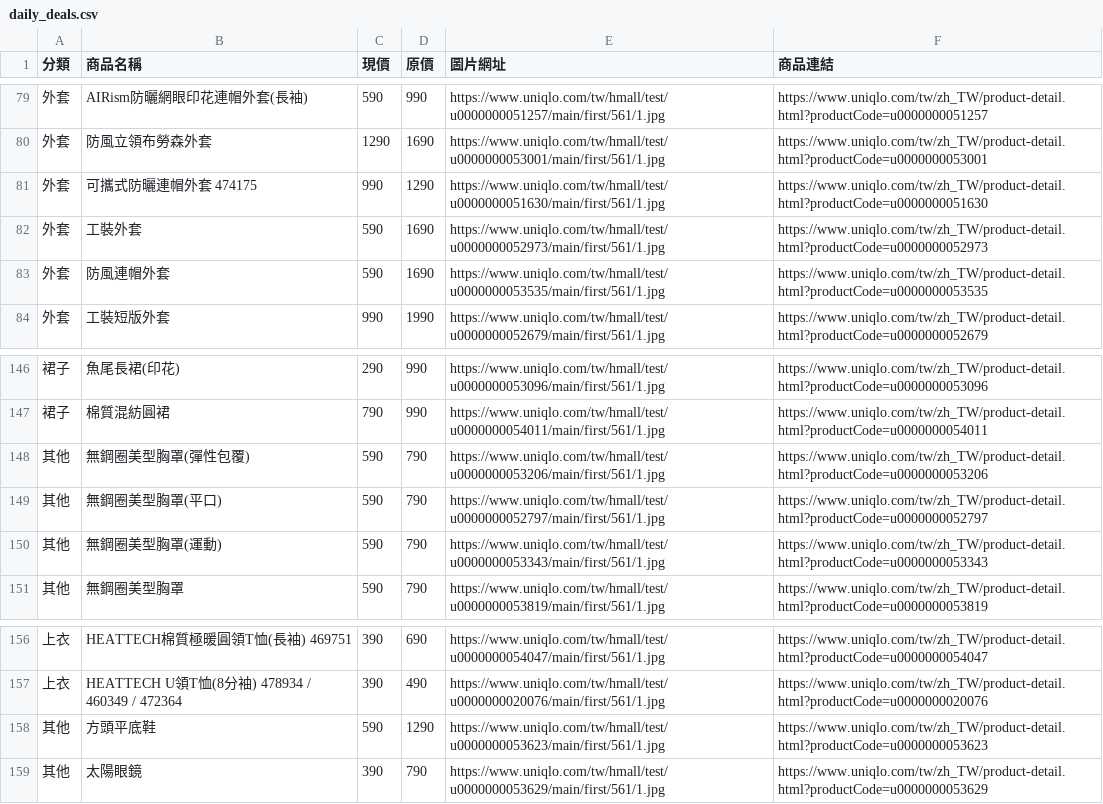
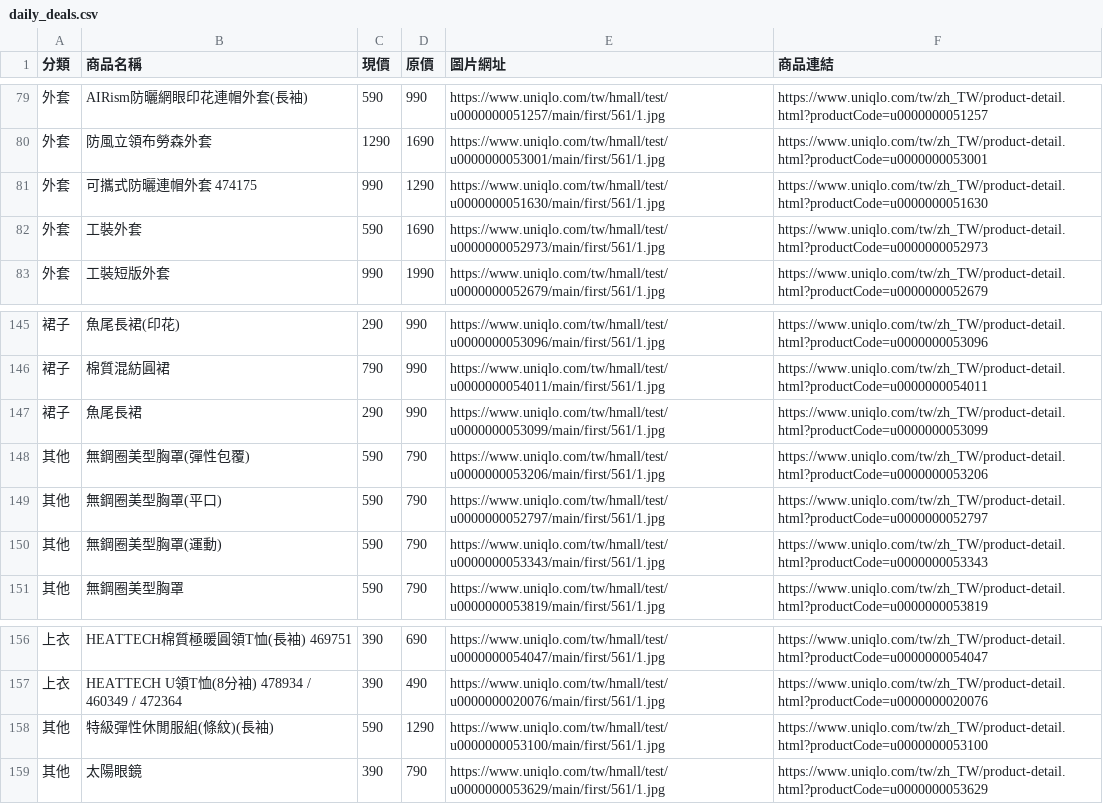
Before and after one commit to mooder16/on-sell-tracker, a CSV file: daily_deals.csv, drawn as a sheet; only a part is shown, gaps mark what is left out; the diff covers the shown part only.

```diff
--- a/daily_deals.csv
+++ b/daily_deals.csv
@@ -82,3 +82,2 @@
 外套,工裝外套,590,1690,https://www.uniqlo.com/tw/hmall/test/u0000000052973/main/first/561/1.jpg,https://www.uniqlo.com/tw/zh_TW/product-detail.html?productCode=u0000000052973
-外套,防風連帽外套,590,1690,https://www.uniqlo.com/tw/hmall/test/u0000000053535/main/first/561/1.jpg,https://www.uniqlo.com/tw/zh_TW/product-detail.html?productCode=u0000000053535
 外套,工裝短版外套,990,1990,https://www.uniqlo.com/tw/hmall/test/u0000000052679/main/first/561/1.jpg,https://www.uniqlo.com/tw/zh_TW/product-detail.html?productCode=u0000000052679
@@ -147,2 +146,3 @@
 裙子,棉質混紡圓裙,790,990,https://www.uniqlo.com/tw/hmall/test/u0000000054011/main/first/561/1.jpg,https://www.uniqlo.com/tw/zh_TW/product-detail.html?productCode=u0000000054011
+裙子,魚尾長裙,290,990,https://www.uniqlo.com/tw/hmall/test/u0000000053099/main/first/561/1.jpg,https://www.uniqlo.com/tw/zh_TW/product-detail.html?productCode=u0000000053099
 其他,無鋼圈美型胸罩(彈性包覆),590,790,https://www.uniqlo.com/tw/hmall/test/u0000000053206/main/first/561/1.jpg,https://www.uniqlo.com/tw/zh_TW/product-detail.html?productCode=u0000000053206
@@ -157,3 +157,3 @@
 上衣,HEATTECH U領T恤(8分袖) 478934 / 460349 / 472364,390,490,https://www.uniqlo.com/tw/hmall/test/u0000000020076/main/first/561/1.jpg,https://www.uniqlo.com/tw/zh_TW/product-detail.html?productCode=u0000000020076
-其他,方頭平底鞋,590,1290,https://www.uniqlo.com/tw/hmall/test/u0000000053623/main/first/561/1.jpg,https://www.uniqlo.com/tw/zh_TW/product-detail.html?productCode=u0000000053623
+其他,特級彈性休閒服組(條紋)(長袖),590,1290,https://www.uniqlo.com/tw/hmall/test/u0000000053100/main/first/561/1.jpg,https://www.uniqlo.com/tw/zh_TW/product-detail.html?productCode=u0000000053100
 其他,太陽眼鏡,390,790,https://www.uniqlo.com/tw/hmall/test/u0000000053629/main/first/561/1.jpg,https://www.uniqlo.com/tw/zh_TW/product-detail.html?productCode=u0000000053629
```
Also changed, not shown: 3 added rows, 3 removed rows and 2 edited cells elsewhere in this file, 5 other files.
